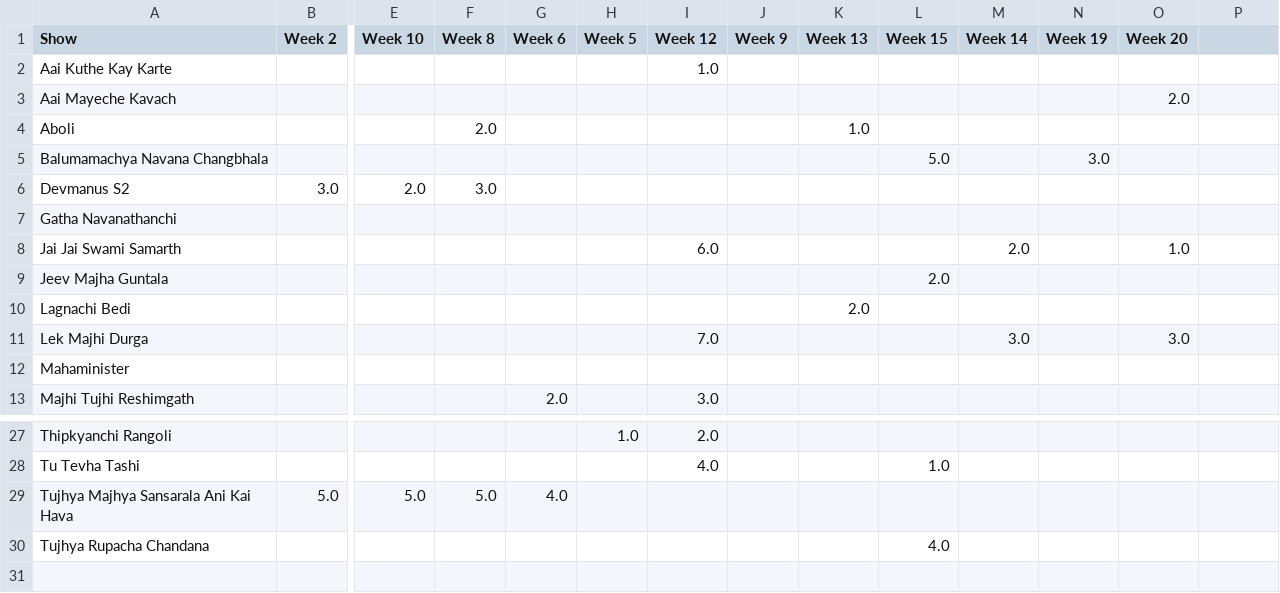
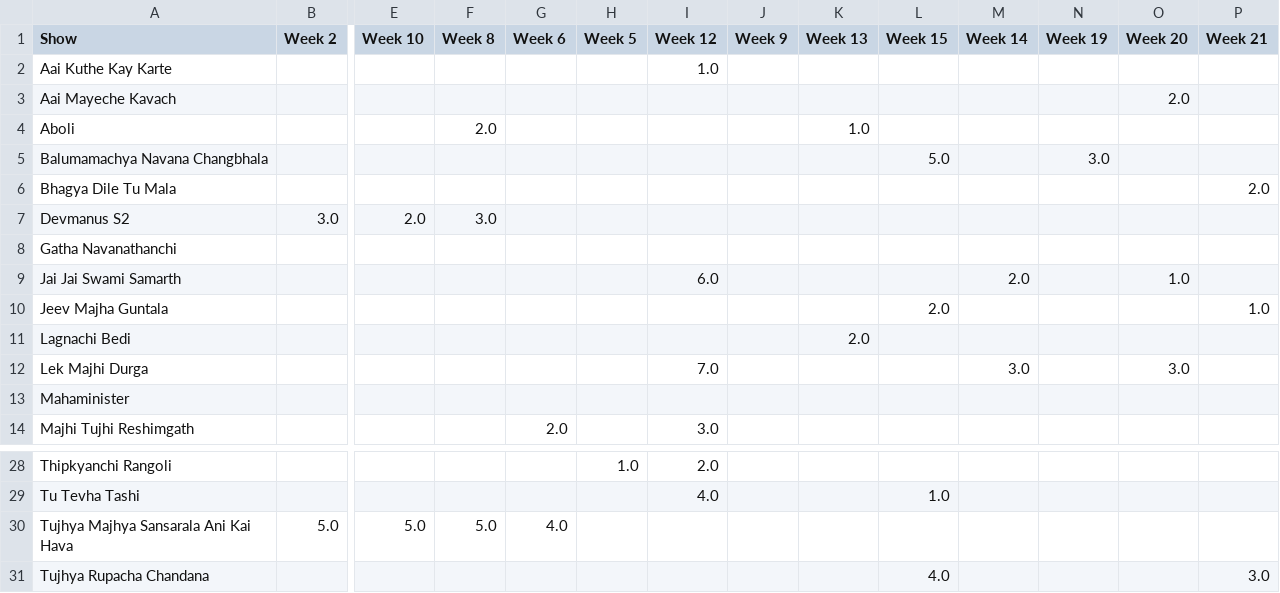
Before and after one commit to rohitk04/marathi-shows-data, a CSV file: data/csv/shows/mahaepisode/mahaepisode_rank.csv, drawn as a sheet; only a part is shown, gaps mark what is left out; addresses are those after the commit; rows hold the shown columns only; the diff names each change by its address in the sheet, - before the commit and + after, or states it on an @@ line.

```diff
--- a/data/csv/shows/mahaepisode/mahaepisode_rank.csv
+++ b/data/csv/shows/mahaepisode/mahaepisode_rank.csv
-P1: (empty)
+P1: Week 21
+row 6: Bhagya Dile Tu Mala |  |  |  |  |  |  |  |  |  |  |  |  | 2.0
-P10 (Week 21): (empty)
+P10 (Week 21): 1.0
-P31 (Week 21): (empty)
+P31 (Week 21): 3.0
```
Also changed, not shown: data/csv/shows/mahaepisode/mahaepisode_time.csv, data/csv/shows/mahaepisode/mahaepisode_trp.csv, 15 other files.
